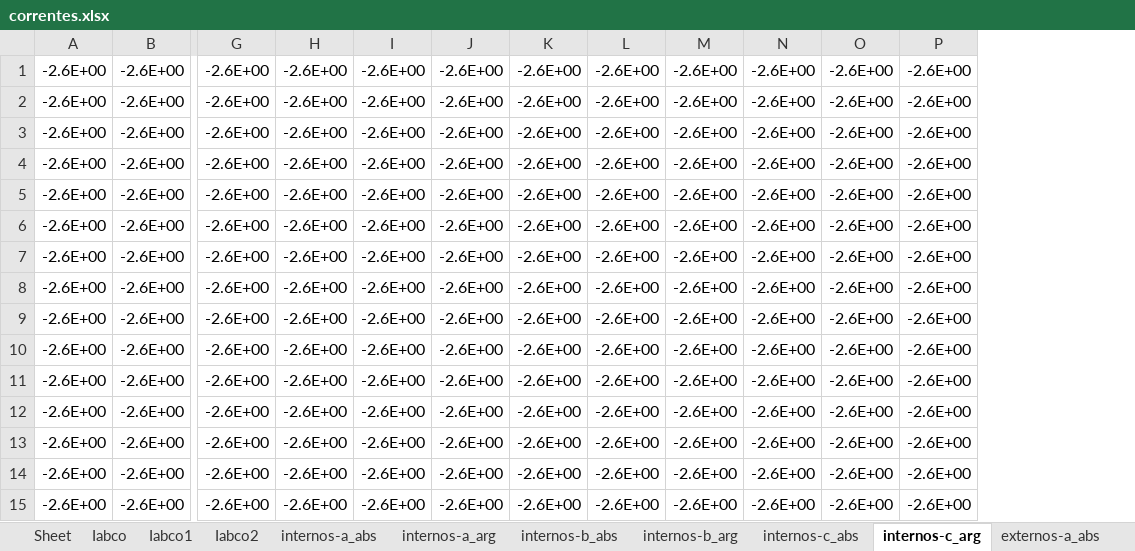
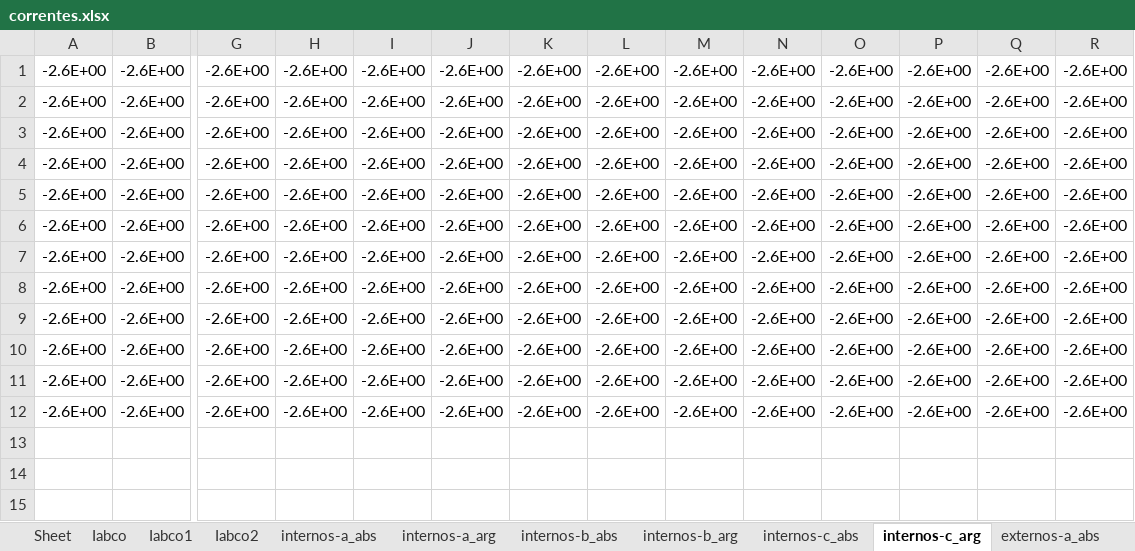
Before and after one commit to angelohafner/dupla_estrela_flutuante, an Excel workbook: correntes.xlsx, sheet internos-c_arg, drawn as a sheet; only a part is shown, gaps mark what is left out; values as stored, in another font and other column widths than the file's, no cell formats; removed rows and columns are numbered as before the commit, all else as after; rows hold the shown columns only; the diff names each change by its address in the sheet, - before the commit and + after, or states it on an @@ line.

```diff
--- a/correntes.xlsx (sheet internos-c_arg)
+++ b/correntes.xlsx (sheet internos-c_arg)
+column Q, rows 1-12: all -2.6E+00
+column R, rows 1-12: all -2.6E+00
-row 13: -2.6E+00 | -2.6E+00 | -2.6E+00 | -2.6E+00 | -2.6E+00 | -2.6E+00 | -2.6E+00 | -2.6E+00 | -2.6E+00 | -2.6E+00 | -2.6E+00 | -2.6E+00
-row 14: -2.6E+00 | -2.6E+00 | -2.6E+00 | -2.6E+00 | -2.6E+00 | -2.6E+00 | -2.6E+00 | -2.6E+00 | -2.6E+00 | -2.6E+00 | -2.6E+00 | -2.6E+00
-row 15: -2.6E+00 | -2.6E+00 | -2.6E+00 | -2.6E+00 | -2.6E+00 | -2.6E+00 | -2.6E+00 | -2.6E+00 | -2.6E+00 | -2.6E+00 | -2.6E+00 | -2.6E+00
```
Also changed, not shown: sheet internos-a_abs, sheet internos-b_abs, sheet internos-c_abs, sheet internos-a_arg, sheet internos-b_arg, sheet Iabco1, 8 more sheets, cell formats, charts or pictures, matriz_total.xlsx, tensoes.xlsx, 1 other file.
